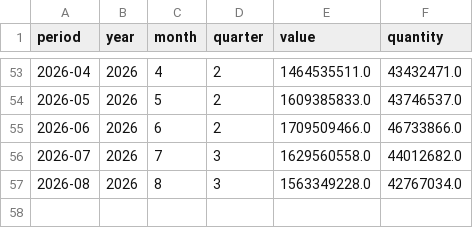
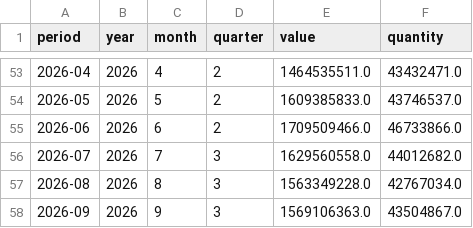
Before and after one commit to benzkanin41-alt/coconut-water-export-dashboard, a CSV file: coconut_water_monthly_total.csv, drawn as a sheet; only a part is shown, gaps mark what is left out.

Commit message:
Refresh coconut water export data through September 2026

```diff
--- a/coconut_water_monthly_total.csv
+++ b/coconut_water_monthly_total.csv
@@ -57 +57,2 @@
 2026-08,2026,8,3,1563349228.0,42767034.0
+2026-09,2026,9,3,1569106363.0,43504867.0
```
Also changed, not shown: 4 other files.
